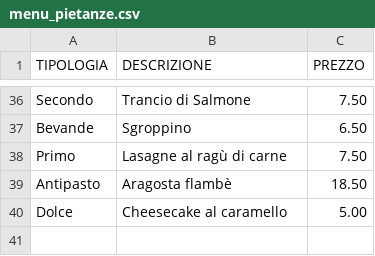
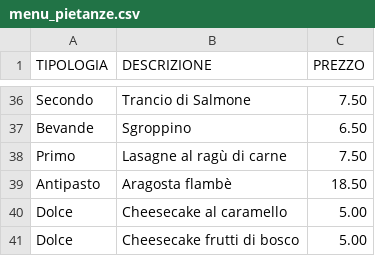
Before and after one commit to UserH725/comande-ristorante, a CSV file: menu_pietanze.csv, drawn as a sheet; only a part is shown, gaps mark what is left out.

Commit message:
Aggiornato menu pietanze

```diff
--- a/menu_pietanze.csv
+++ b/menu_pietanze.csv
@@ -40 +40,2 @@ Antipasto;Aragosta flambè;18.50
 Dolce;Cheesecake al caramello;5.00
+Dolce;Cheesecake frutti di bosco;5.00
```
